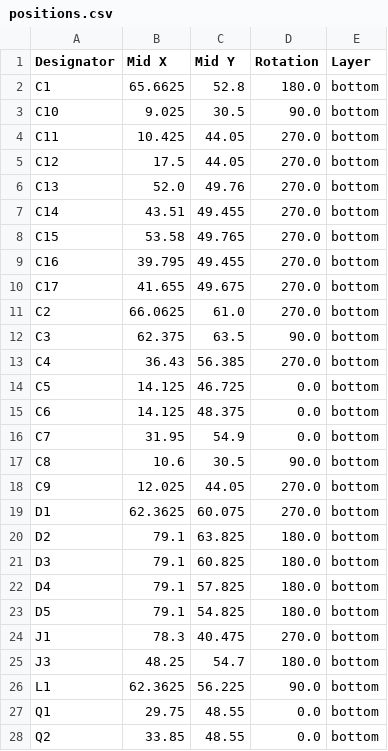
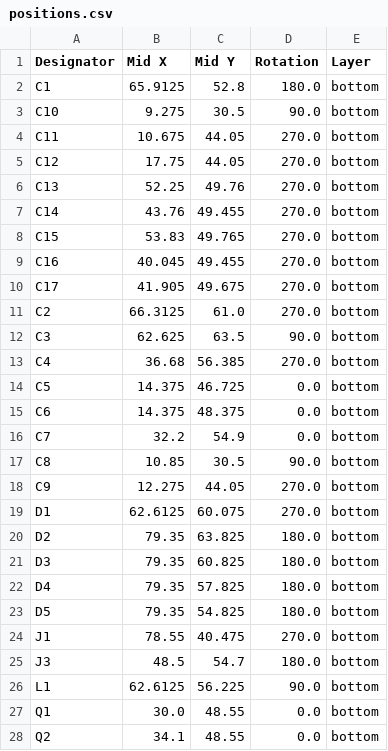
Before and after one commit to M17-Project/Module_17, a CSV file: hardware/HMI/production/positions.csv, drawn as a sheet; only a part is shown; the diff covers the shown part only.

```diff
--- a/hardware/HMI/production/positions.csv
+++ b/hardware/HMI/production/positions.csv
@@ -1,28 +1,28 @@
 Designator,Mid X,Mid Y,Rotation,Layer
-C1,65.6625,52.8,180.0,bottom
-C10,9.025,30.5,90.0,bottom
-C11,10.425,44.05,270.0,bottom
-C12,17.5,44.05,270.0,bottom
-C13,52.0,49.76,270.0,bottom
-C14,43.51,49.455,270.0,bottom
-C15,53.58,49.765,270.0,bottom
-C16,39.795,49.455,270.0,bottom
-C17,41.655,49.675,270.0,bottom
-C2,66.0625,61.0,270.0,bottom
-C3,62.375,63.5,90.0,bottom
-C4,36.43,56.385,270.0,bottom
-C5,14.125,46.725,0.0,bottom
-C6,14.125,48.375,0.0,bottom
-C7,31.95,54.9,0.0,bottom
-C8,10.6,30.5,90.0,bottom
-C9,12.025,44.05,270.0,bottom
-D1,62.3625,60.075,270.0,bottom
-D2,79.1,63.825,180.0,bottom
-D3,79.1,60.825,180.0,bottom
-D4,79.1,57.825,180.0,bottom
-D5,79.1,54.825,180.0,bottom
-J1,78.3,40.475,270.0,bottom
-J3,48.25,54.7,180.0,bottom
-L1,62.3625,56.225,90.0,bottom
-Q1,29.75,48.55,0.0,bottom
-Q2,33.85,48.55,0.0,bottom
+C1,65.9125,52.8,180.0,bottom
+C10,9.275,30.5,90.0,bottom
+C11,10.675,44.05,270.0,bottom
+C12,17.75,44.05,270.0,bottom
+C13,52.25,49.76,270.0,bottom
+C14,43.76,49.455,270.0,bottom
+C15,53.83,49.765,270.0,bottom
+C16,40.045,49.455,270.0,bottom
+C17,41.905,49.675,270.0,bottom
+C2,66.3125,61.0,270.0,bottom
+C3,62.625,63.5,90.0,bottom
+C4,36.68,56.385,270.0,bottom
+C5,14.375,46.725,0.0,bottom
+C6,14.375,48.375,0.0,bottom
+C7,32.2,54.9,0.0,bottom
+C8,10.85,30.5,90.0,bottom
+C9,12.275,44.05,270.0,bottom
+D1,62.6125,60.075,270.0,bottom
+D2,79.35,63.825,180.0,bottom
+D3,79.35,60.825,180.0,bottom
+D4,79.35,57.825,180.0,bottom
+D5,79.35,54.825,180.0,bottom
+J1,78.55,40.475,270.0,bottom
+J3,48.5,54.7,180.0,bottom
+L1,62.6125,56.225,90.0,bottom
+Q1,30.0,48.55,0.0,bottom
+Q2,34.1,48.55,0.0,bottom
```
Also changed, not shown: 7 removed rows and 22 edited cells elsewhere in this file, hardware/HMI/production/bom.csv, 6 other files.
